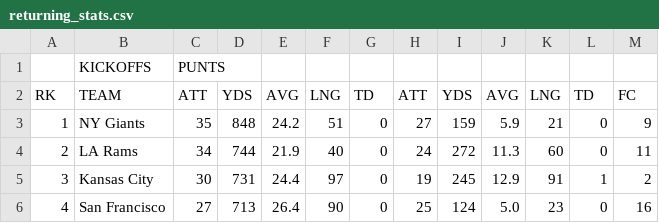
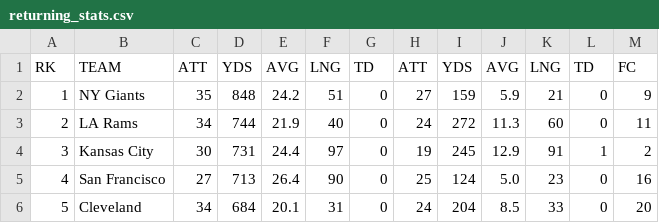
Before and after one commit to blahahaha13/ScrapeGate, a CSV file: returning_stats.csv, drawn as a sheet; only a part is shown; the shorter side is filled out with more unchanged rows; the diff names each change by its address in the sheet, - before the commit and + after, or states it on an @@ line.

```diff
--- a/returning_stats.csv
+++ b/returning_stats.csv
-row 1:  | KICKOFFS | PUNTS
```
Also changed, not shown: defense_stats.csv, givetake_stats.csv, 15 other files.
